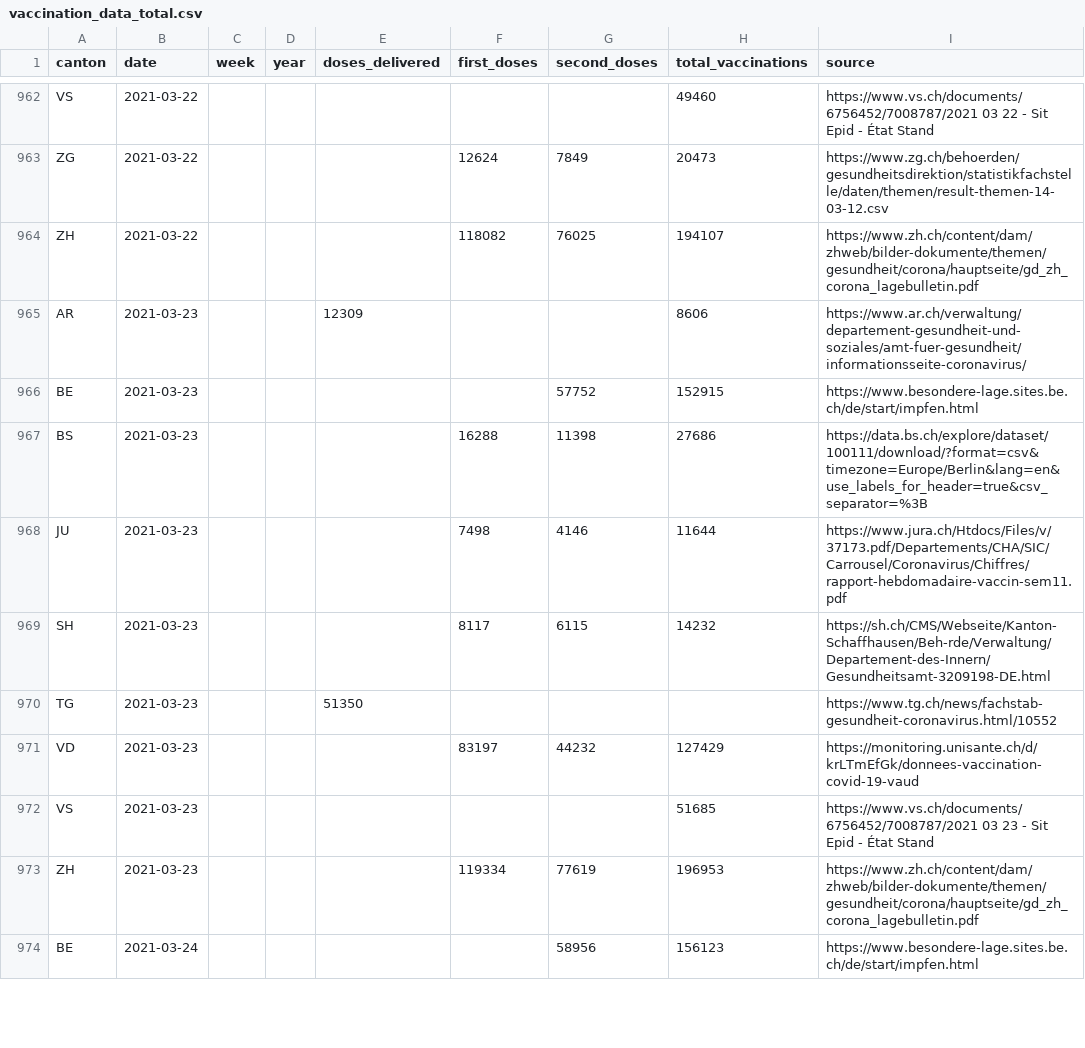
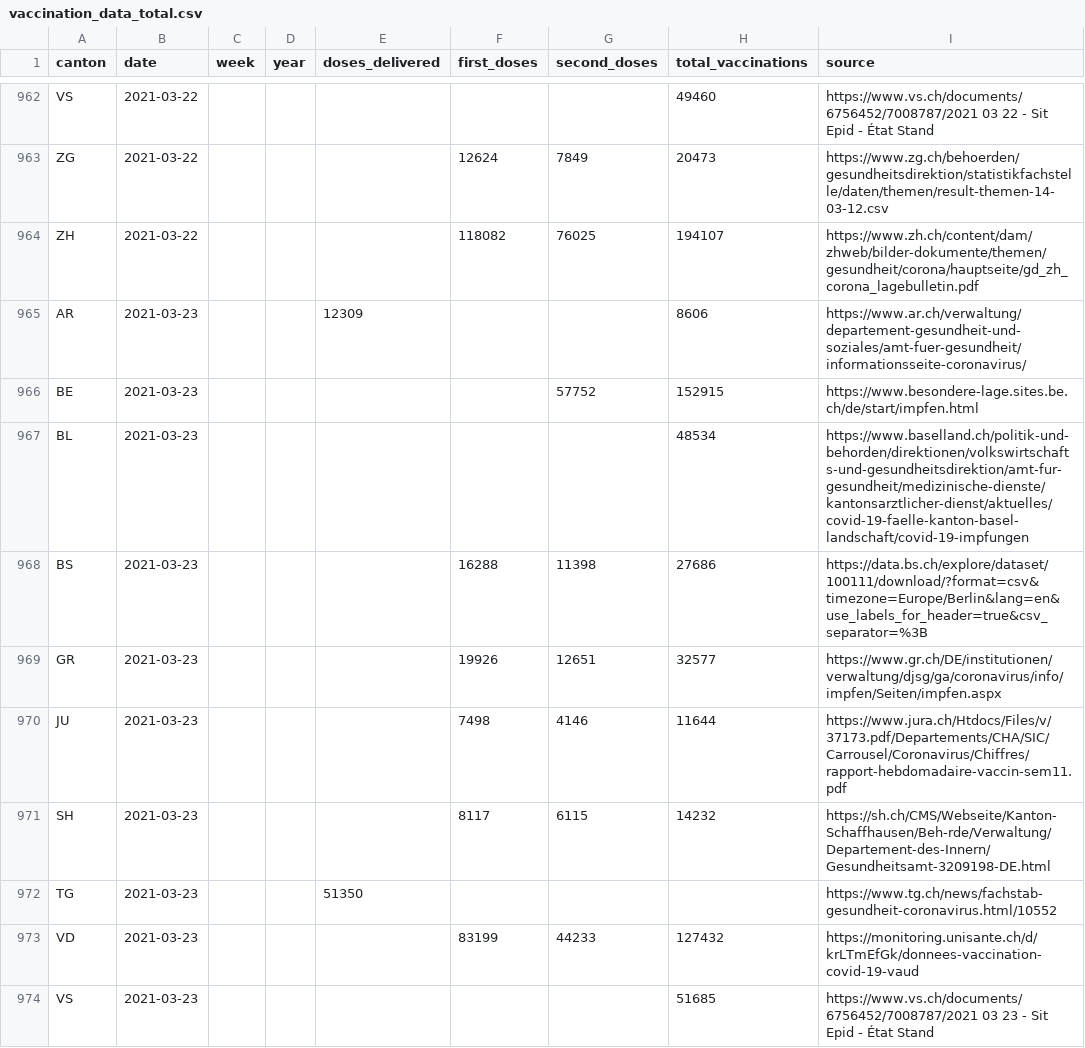
Before and after one commit to n0rdlicht/ch-vaccinations, a CSV file: data/vaccination_data_total.csv, drawn as a sheet; only a part is shown, gaps mark what is left out; the shorter side is filled out with more unchanged rows; the diff covers the shown part only.

Commit message:
Automatic update of vaccination data

```diff
--- a/data/vaccination_data_total.csv
+++ b/data/vaccination_data_total.csv
@@ -966,3 +966,5 @@ AR,2021-03-23,,,12309,,,8606,https://www.ar.ch/verwaltung/departement-gesundheit
 BE,2021-03-23,,,,,57752,152915,https://www.besondere-lage.sites.be.ch/de/start/impfen.html
+BL,2021-03-23,,,,,,48534,https://www.baselland.ch/politik-und-behorden/direktionen/volkswirtschafts-und-gesundheitsdirektion/amt-fur-gesundheit/medizinische-dienste/kantonsarztlicher-dienst/aktuelles/covid-19-faelle-kanton-basel-landschaft/covid-19-impfungen
 BS,2021-03-23,,,,16288,11398,27686,https://data.bs.ch/explore/dataset/100111/download/?format=csv&timezone=Europe/Berlin&lang=en&use_labels_for_header=true&csv_separator=%3B
+GR,2021-03-23,,,,19926,12651,32577,https://www.gr.ch/DE/institutionen/verwaltung/djsg/ga/coronavirus/info/impfen/Seiten/impfen.aspx
 JU,2021-03-23,,,,7498,4146,11644,https://www.jura.ch/Htdocs/Files/v/37173.pdf/Departements/CHA/SIC/Carrousel/Coronavirus/Chiffres/rapport-hebdomadaire-vaccin-sem11.pdf
@@ -970,3 +972,3 @@ SH,2021-03-23,,,,8117,6115,14232,https://sh.ch/CMS/Webseite/Kanton-Schaffhausen/
 TG,2021-03-23,,,51350,,,,https://www.tg.ch/news/fachstab-gesundheit-coronavirus.html/10552
-VD,2021-03-23,,,,83197,44232,127429,https://monitoring.unisante.ch/d/krLTmEfGk/donnees-vaccination-covid-19-vaud
+VD,2021-03-23,,,,83199,44233,127432,https://monitoring.unisante.ch/d/krLTmEfGk/donnees-vaccination-covid-19-vaud
 VS,2021-03-23,,,,,,51685,https://www.vs.ch/documents/6756452/7008787/2021 03 23 - Sit Epid - État Stand
```
Also changed, not shown: 2 added rows and 102 edited cells elsewhere in this file, data/vaccinations_latest.csv, 1 other file.
